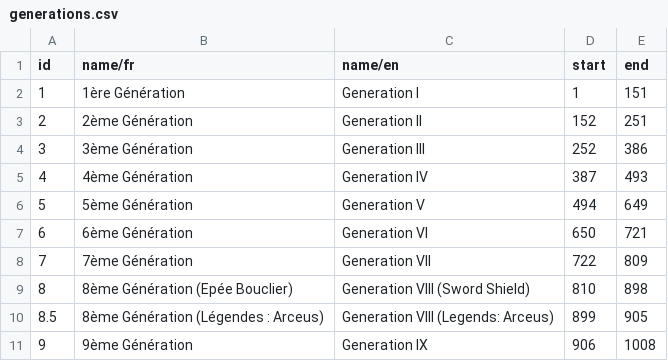
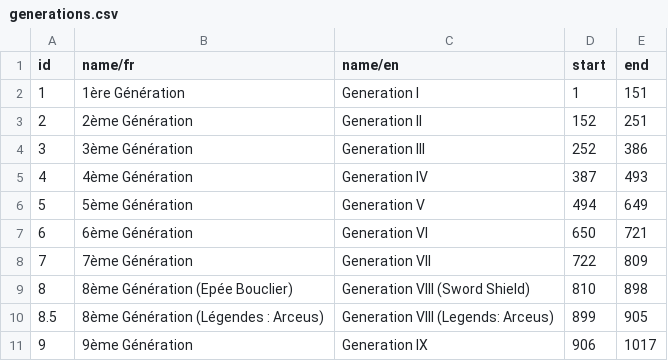
Before and after one commit to Nadeflore/pokebox-organizer, a CSV file: tools/generations.csv, drawn as a sheet.

```diff
--- a/tools/generations.csv
+++ b/tools/generations.csv
@@ -10,2 +10,2 @@ id,name/fr,name/en,start,end
 8.5,8ème Génération (Légendes : Arceus),Generation VIII (Legends: Arceus),899,905
-9,9ème Génération,Generation IX,906,1008
+9,9ème Génération,Generation IX,906,1017
```
Also changed, not shown: 5 other files.
